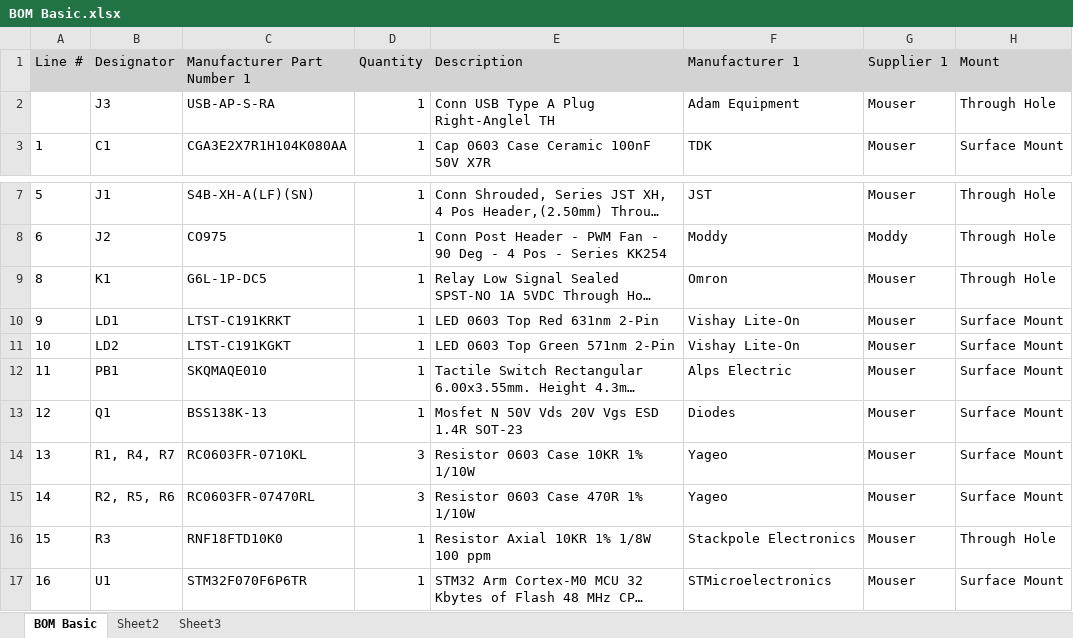
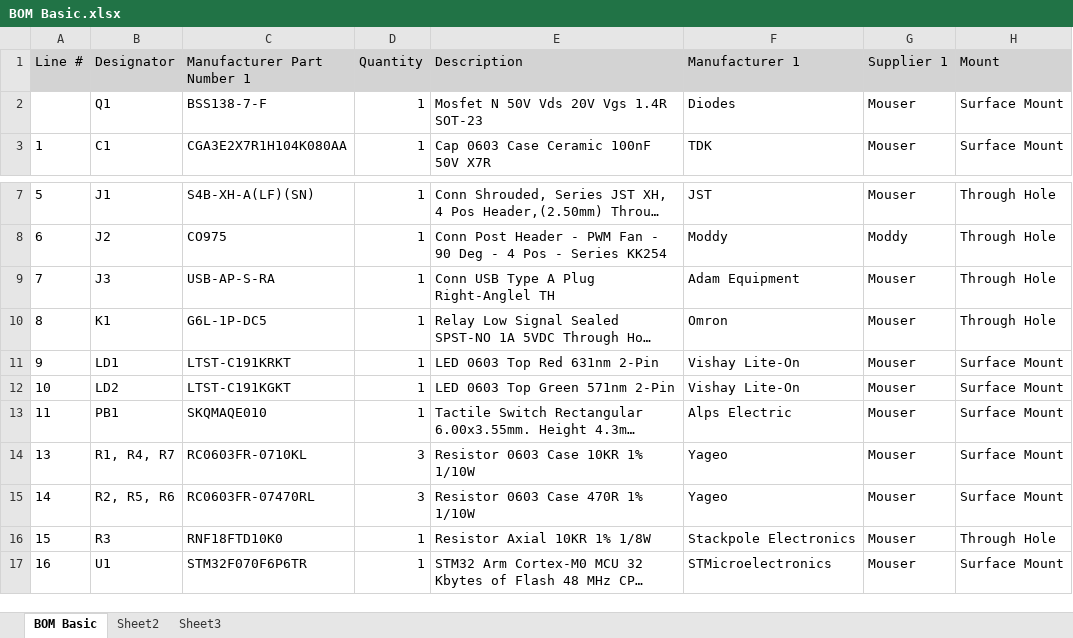
Before and after one commit to alcor6502/USB-Relay-Altium, an Excel workbook: PCB Assembly/USB-SW-B/BOM Basic.xlsx, sheet BOM Basic, drawn as a sheet; only a part is shown, gaps mark what is left out; long unchanged cells end in …; values as stored, in another font and other column widths than the file's, no borders; removed rows and columns are numbered as before the commit, all else as after; the diff names each change by its address in the sheet, - before the commit and + after, or states it on an @@ line.

```diff
--- a/PCB Assembly/USB-SW-B/BOM Basic.xlsx (sheet BOM Basic)
+++ b/PCB Assembly/USB-SW-B/BOM Basic.xlsx (sheet BOM Basic)
-row 2:  | J3 | USB-AP-S-RA | 1 | Conn USB Type A Plug Right-Anglel TH | Adam Equipment | Mouser | Through Hole
+row 2:  | Q1 | BSS138-7-F | 1 | Mosfet N 50V Vds 20V Vgs 1.4R SOT-23 | Diodes | Mouser | Surface Mount
+row 9: 7 | J3 | USB-AP-S-RA | 1 | Conn USB Type A Plug Right-Anglel TH | Adam Equipment | Mouser | Through Hole
-row 13: 12 | Q1 | BSS138K-13 | 1 | Mosfet N 50V Vds 20V Vgs ESD 1.4R SOT-23 | Diodes | Mouser | Surface Mount
-E16 (Description): Resistor Axial 10KR 1% 1/8W 100 ppm
+E16 (Description): Resistor Axial 10KR 1% 1/8W
```
Also changed, not shown: 31 other files.
